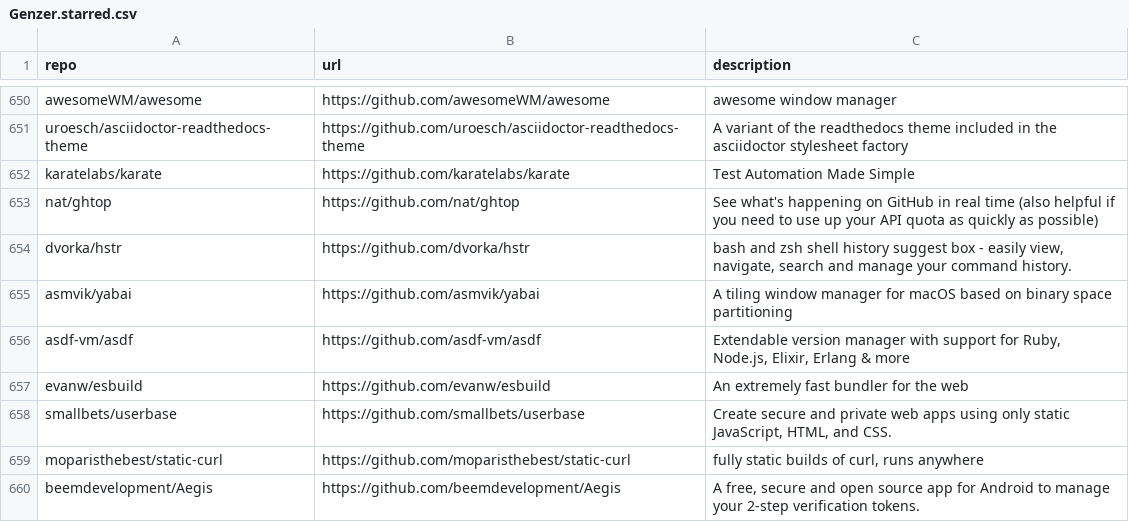
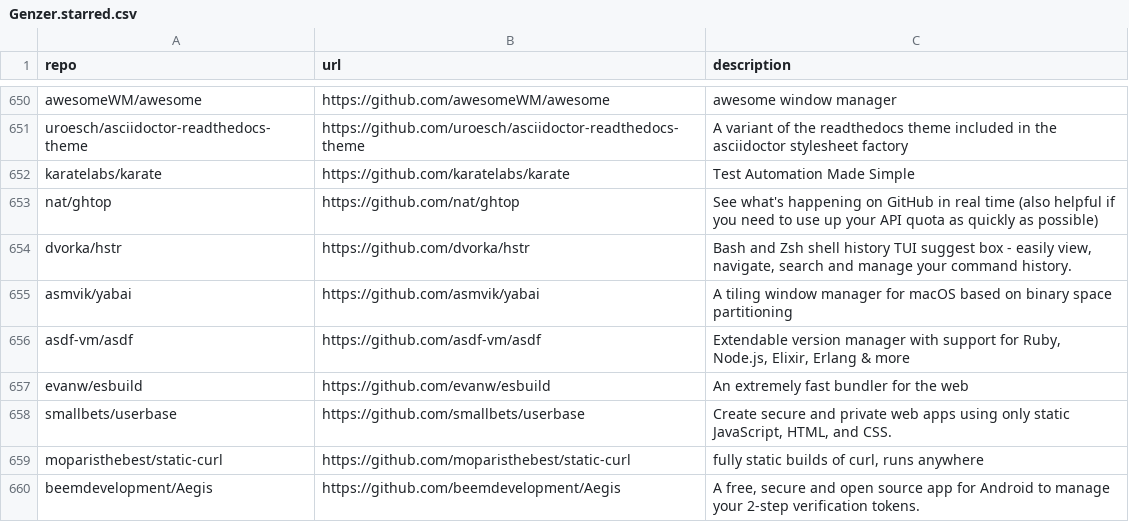
Before and after one commit to Genzer/starred-github-repos, a CSV file: Genzer.starred.csv, drawn as a sheet; only a part is shown, gaps mark what is left out.

```diff
--- a/Genzer.starred.csv
+++ b/Genzer.starred.csv
@@ -653,3 +653,3 @@
 "nat/ghtop","https://github.com/nat/ghtop","See what's happening on GitHub in real time (also helpful if you need to use up your API quota as quickly as possible)"
-"dvorka/hstr","https://github.com/dvorka/hstr","bash and zsh shell history suggest box - easily view, navigate, search and manage your command history."
+"dvorka/hstr","https://github.com/dvorka/hstr","Bash and Zsh shell history TUI suggest box - easily view, navigate, search and manage your command history."
 "asmvik/yabai","https://github.com/asmvik/yabai","A tiling window manager for macOS based on binary space partitioning"
```
